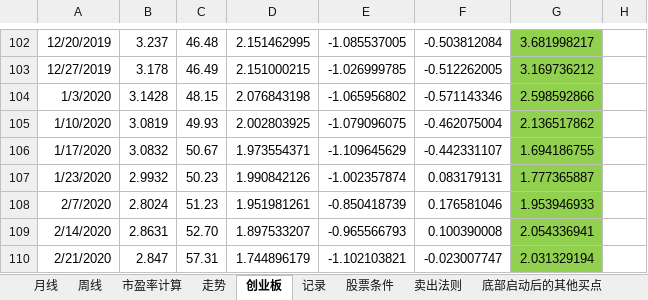
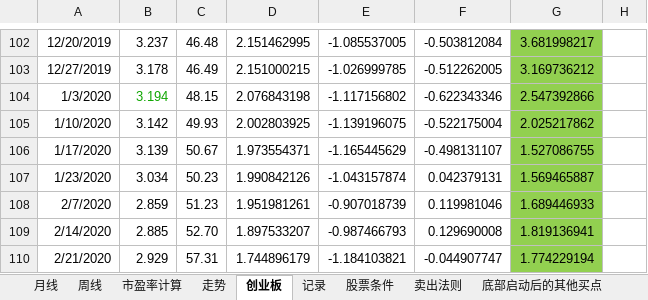
Before and after one commit to webIcome/k-line, an Excel workbook: 中线跟踪表.xlsx, sheet 创业板, drawn as a sheet; only a part is shown, gaps mark what is left out; values as stored, in another font and other column widths than the file's, no borders; the diff covers the shown part only; the diff names each change by its address in the sheet, - before the commit and + after, or states it on an @@ line.

```diff
--- a/中线跟踪表.xlsx (sheet 创业板)
+++ b/中线跟踪表.xlsx (sheet 创业板)
-B104: 3.1428
+B104: 3.194
-B104 text colour: black
+B104 text colour: #0EA600
-E104: -1.065956802
+E104: -1.117156802
-F104: -0.571143346
+F104: -0.622343346
-G104: 2.598592866
+G104: 2.547392866
-B105: 3.0819
+B105: 3.142
-E105: -1.079096075
+E105: -1.139196075
-F105: -0.462075004
+F105: -0.522175004
-G105: 2.136517862
+G105: 2.025217862
-B106: 3.0832
+B106: 3.139
-E106: -1.109645629
+E106: -1.165445629
-F106: -0.442331107
+F106: -0.498131107
-G106: 1.694186755
+G106: 1.527086755
-B107: 2.9932
+B107: 3.034
-E107: -1.002357874
+E107: -1.043157874
-F107: 0.083179131
+F107: 0.042379131
-G107: 1.777365887
+G107: 1.569465887
-B108: 2.8024
+B108: 2.859
-E108: -0.850418739
+E108: -0.907018739
-F108: 0.176581046
+F108: 0.119981046
-G108: 1.953946933
+G108: 1.689446933
-B109: 2.8631
+B109: 2.885
-E109: -0.965566793
+E109: -0.987466793
-F109: 0.100390008
+F109: 0.129690008
-G109: 2.054336941
+G109: 1.819136941
-B110: 2.847
+B110: 2.929
-E110: -1.102103821
+E110: -1.184103821
-F110: -0.023007747
+F110: -0.044907747
-G110: 2.031329194
+G110: 1.774229194
```
Also changed, not shown: 1 added row, 70 edited cells and cell formats elsewhere in this sheet, sheet 走势, sheet 记录, charts or pictures.
